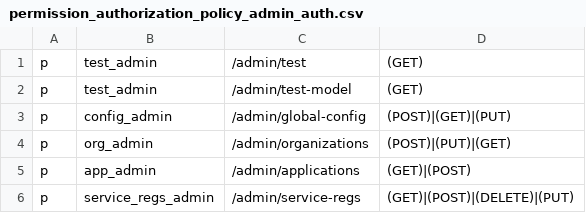
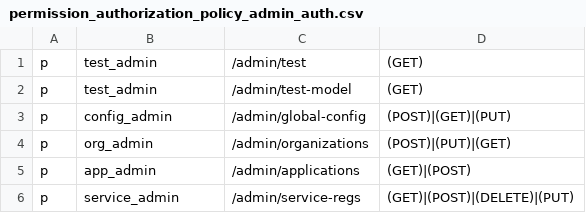
Before and after one commit to rokwire/core-building-block, a CSV file: driver/web/permission_authorization_policy_admin_auth.csv, drawn as a sheet.

```diff
--- a/driver/web/permission_authorization_policy_admin_auth.csv
+++ b/driver/web/permission_authorization_policy_admin_auth.csv
@@ -5,2 +5,2 @@ p, org_admin, /admin/organizations, (POST)|(PUT)|(GET)
 p, app_admin, /admin/applications, (GET)|(POST)
-p, service_regs_admin, /admin/service-regs, (GET)|(POST)|(DELETE)|(PUT)
+p, service_admin, /admin/service-regs, (GET)|(POST)|(DELETE)|(PUT)
```
Also changed, not shown: 6 other files.
